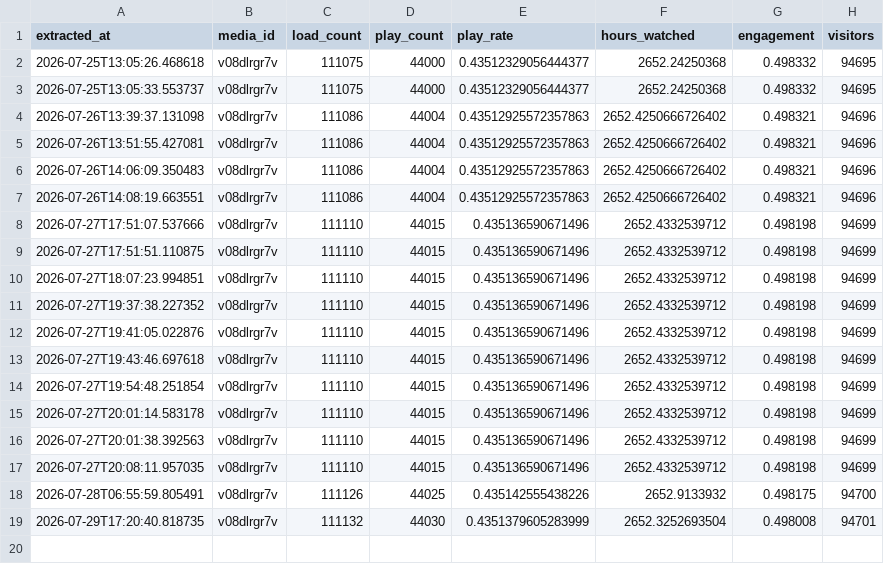
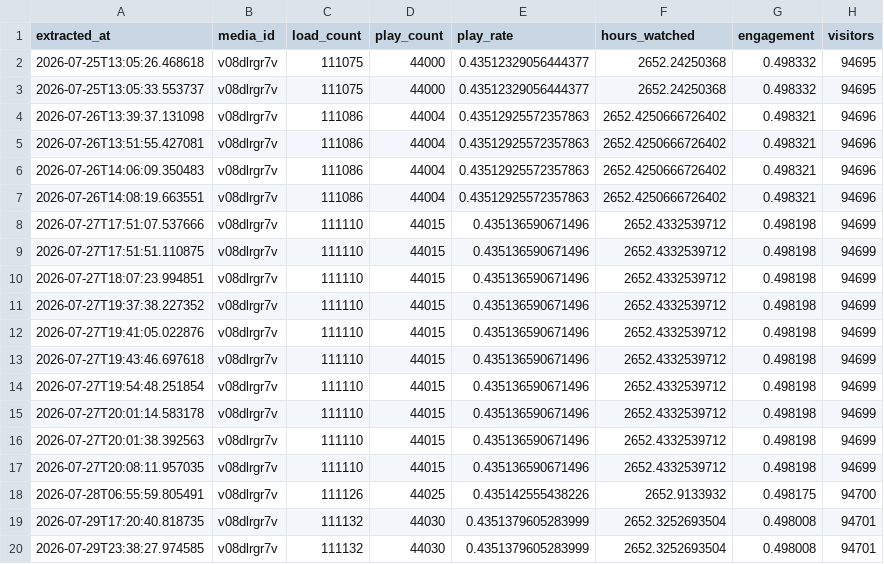
Before and after one commit to cntaylortrace316/wistia-data-engineering, a CSV file: data/engagement_metrics.csv, drawn as a sheet.

```diff
--- a/data/engagement_metrics.csv
+++ b/data/engagement_metrics.csv
@@ -19 +19,2 @@ extracted_at,media_id,load_count,play_count,play_rate,hours_watched,engagement,v
 2026-07-29T17:20:40.818735,v08dlrgr7v,111132,44030,0.4351379605283999,2652.3252693504,0.498008,94701
+2026-07-29T23:38:27.974585,v08dlrgr7v,111132,44030,0.4351379605283999,2652.3252693504,0.498008,94701
```
Also changed, not shown: data/media_metadata.csv, data/visitor_data.csv, 1 other file.
